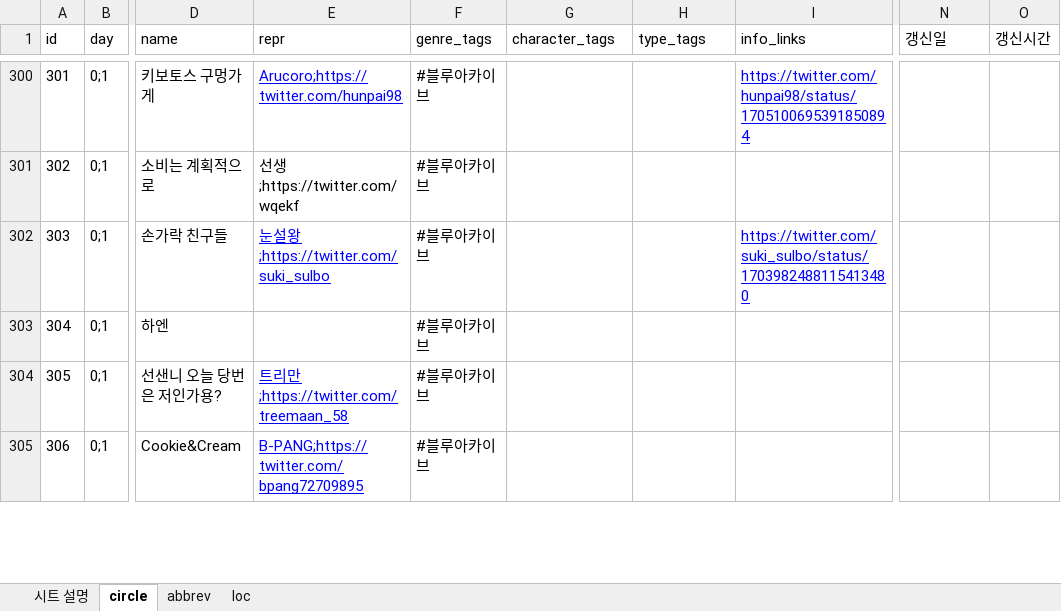
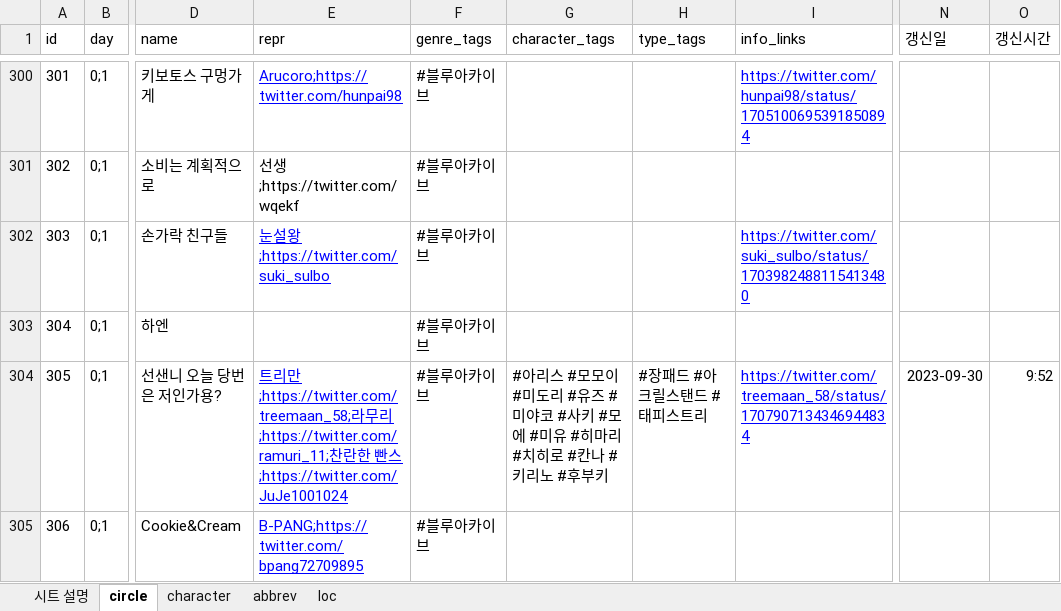
Before and after one commit to nutyworks/illustar, an Excel workbook: 202310illustar.xlsx, sheet circle, drawn as a sheet; only a part is shown, gaps mark what is left out; values as stored, in another font and other column widths than the file's, no borders; charts and pictures not drawn; the diff covers the shown part only; the diff names each change by its address in the sheet, - before the commit and + after, or states it on an @@ line.

Commit message:
Renew data

```diff
--- a/202310illustar.xlsx (sheet circle)
+++ b/202310illustar.xlsx (sheet circle)
+sheet tab: character
-E304 (repr): …리만;https://twitter.com/treemaan_58
+E304 (repr): …리만;https://twitter.com/treemaan_58;라무리;https://twitter.com/ramuri_11;찬란한 빤스;https://twitter.com/JuJe1001024
-G304 (character_tags): (empty)
+G304 (character_tags): #아리스 #모모이 #미도리 #유즈 #미야코 #사키 #모에 #미유 #히마리 #치히로 #칸나 #키리노 #후부키
-H304 (type_tags): (empty)
+H304 (type_tags): #장패드 #아크릴스탠드 #태피스트리
-I304 (info_links): (empty)
+I304 (info_links): https://twitter.com/treemaan_58/status/1707907134346944834
-N304 (갱신일): (empty)
+N304 (갱신일): 2023-09-30
-O304 (갱신시간): (empty)
+O304 (갱신시간): 9:52
```
Also changed, not shown: 40 edited cells and cell formats elsewhere in this sheet, charts or pictures, 1 other file.
